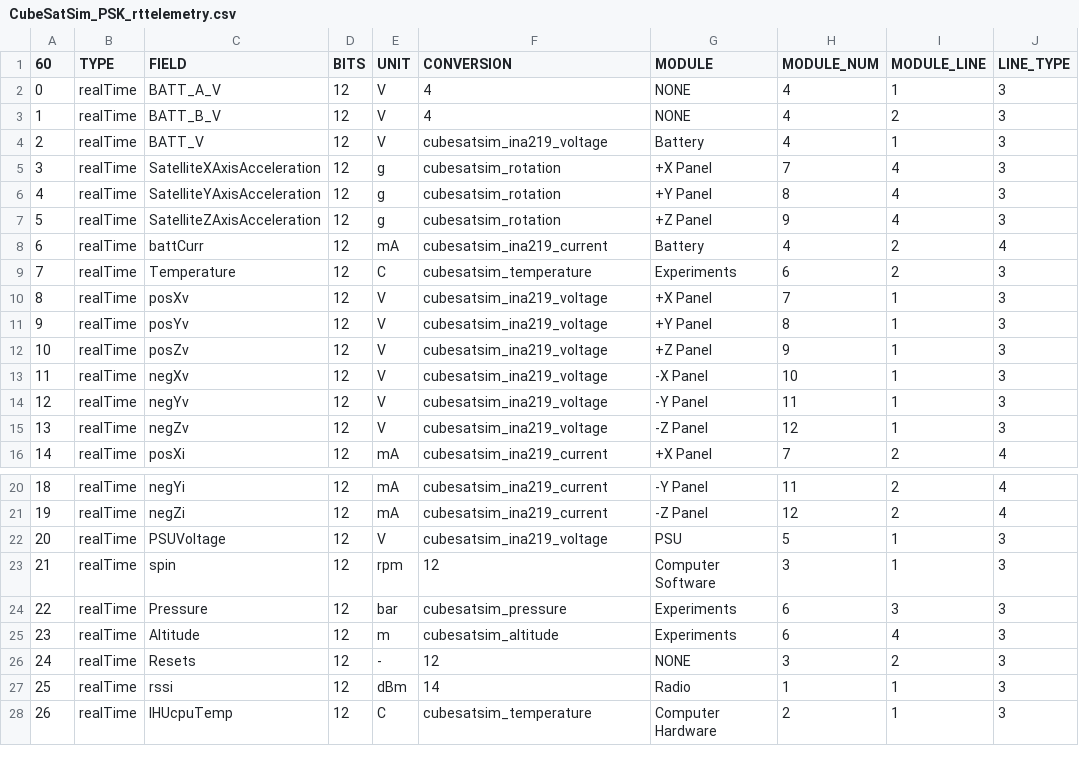
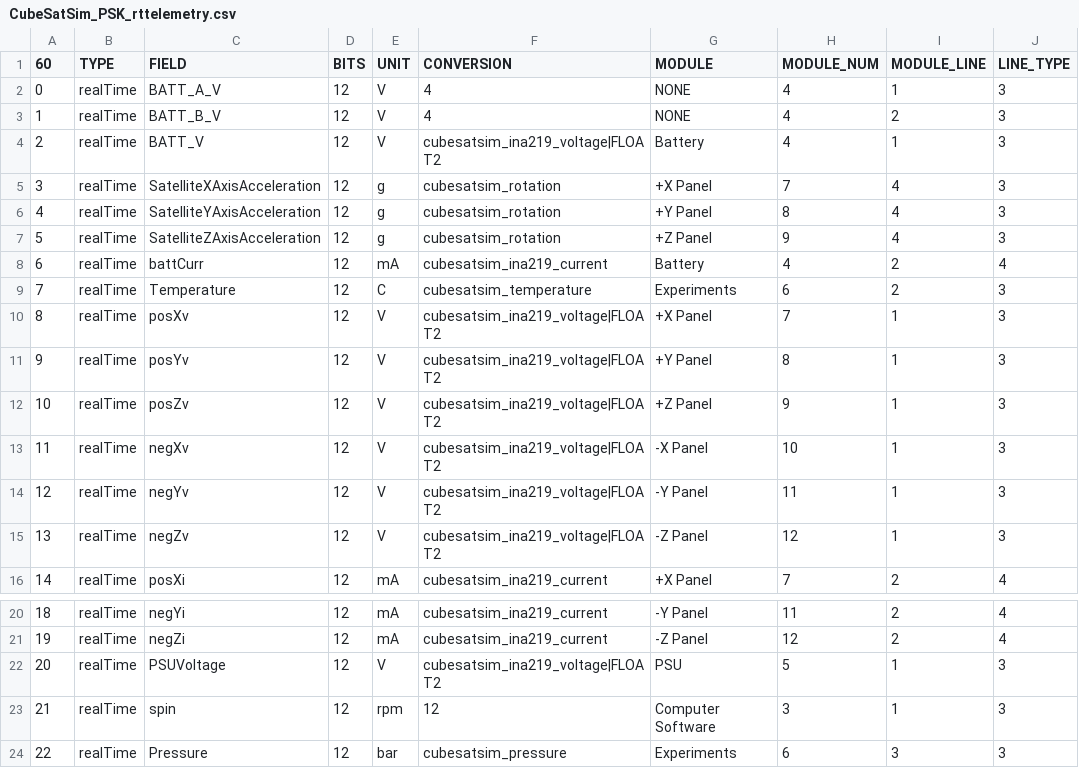
Before and after one commit to alanbjohnston/CubeSatSim, a CSV file: spacecraft/FoxTelem_1.09m/CubeSatSim_PSK_rttelemetry.csv, drawn as a sheet; only a part is shown, gaps mark what is left out; the shorter side is filled out with more unchanged rows; the diff names each change by its address in the sheet, - before the commit and + after, or states it on an @@ line.

Commit message:
All voltages 2 dp with |FLOAT2

```diff
--- a/spacecraft/FoxTelem_1.09m/CubeSatSim_PSK_rttelemetry.csv
+++ b/spacecraft/FoxTelem_1.09m/CubeSatSim_PSK_rttelemetry.csv
-F4 (CONVERSION): cubesatsim_ina219_voltage
+F4 (CONVERSION): cubesatsim_ina219_voltage|FLOAT2
-F10:F15 (CONVERSION): cubesatsim_ina219_voltage
+F10:F15 (CONVERSION): cubesatsim_ina219_voltage|FLOAT2
-F22 (CONVERSION): cubesatsim_ina219_voltage
+F22 (CONVERSION): cubesatsim_ina219_voltage|FLOAT2
```
